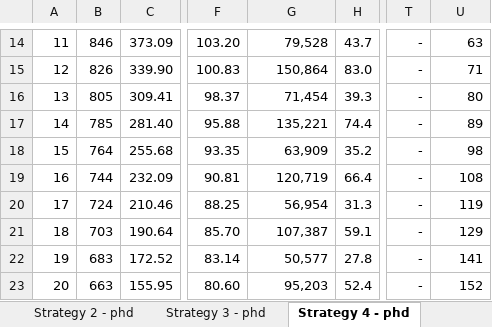
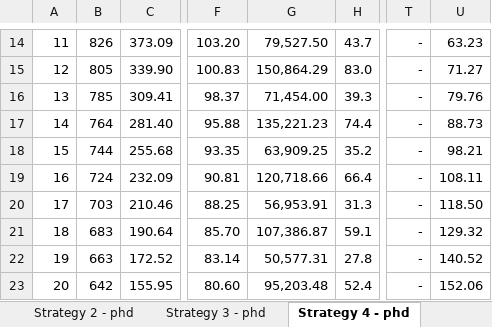
Before and after one commit to phos2000/MarkovDA, an Excel workbook: docs/exercise/markov_exercise_delete_cause.xlsx, sheet Strategy 4 - phd, drawn as a sheet; only a part is shown, gaps mark what is left out; values as stored, in another font and other column widths than the file's, no borders; the diff covers the shown part only; the diff names each change by its address in the sheet, - before the commit and + after, or states it on an @@ line.

```diff
--- a/docs/exercise/markov_exercise_delete_cause.xlsx (sheet Strategy 4 - phd)
+++ b/docs/exercise/markov_exercise_delete_cause.xlsx (sheet Strategy 4 - phd)
-B14: 846
+B14: 826
-G14: 79,528
+G14: 79,527.50
-U14: 63
+U14: 63.23
-B15: 826
+B15: 805
-G15: 150,864
+G15: 150,864.29
-U15: 71
+U15: 71.27
-B16: 805
+B16: 785
-G16: 71,454
+G16: 71,454.00
-U16: 80
+U16: 79.76
-B17: 785
+B17: 764
-G17: 135,221
+G17: 135,221.23
-U17: 89
+U17: 88.73
-B18: 764
+B18: 744
-G18: 63,909
+G18: 63,909.25
-U18: 98
+U18: 98.21
-B19: 744
+B19: 724
-G19: 120,719
+G19: 120,718.66
-U19: 108
+U19: 108.11
-B20: 724
+B20: 703
-G20: 56,954
+G20: 56,953.91
-U20: 119
+U20: 118.50
-B21: 703
+B21: 683
-G21: 107,387
+G21: 107,386.87
-U21: 129
+U21: 129.32
-B22: 683
+B22: 663
-G22: 50,577
+G22: 50,577.31
-U22: 141
+U22: 140.52
-B23: 663
+B23: 642
-G23: 95,203
+G23: 95,203.48
-U23: 152
+U23: 152.06
```
Also changed, not shown: 60 edited cells elsewhere in this sheet, sheet Life Table - Male, sheet Strategy 1 - phd, sheet Strategy 2 - phd, sheet Strategy 3 - phd, formulas that keep their value, docs/exercise/markov_exercise_phd.xlsx, exercise/markov_exercise_delete_cause.xlsx, 16 other files.
